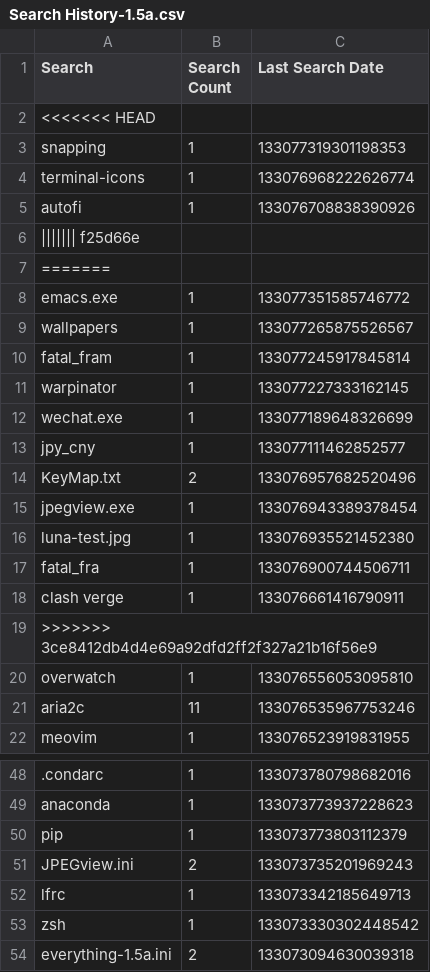
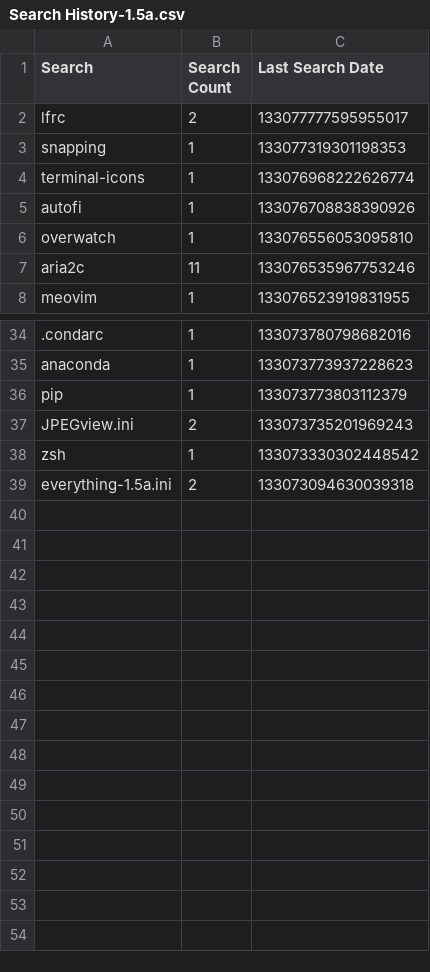
Before and after one commit to odoochain/zenman-dotfiles, a CSV file: windows/everything/Search History-1.5a.csv, drawn as a sheet; only a part is shown, gaps mark what is left out; removed rows and columns are numbered as before the commit, all else as after; the diff names each change by its address in the sheet, - before the commit and + after, or states it on an @@ line.

```diff
--- a/windows/everything/Search History-1.5a.csv
+++ b/windows/everything/Search History-1.5a.csv
-row 2: <<<<<<< HEAD
+row 2: lfrc | 2 | 133077777595955017
-row 6: ||||||| f25d66e
-row 7: =======
-row 8: emacs.exe | 1 | 133077351585746772
-row 9: wallpapers | 1 | 133077265875526567
-row 10: fatal_fram | 1 | 133077245917845814
-row 11: warpinator | 1 | 133077227333162145
-row 12: wechat.exe | 1 | 133077189648326699
-row 13: jpy_cny | 1 | 133077111462852577
-row 14: KeyMap.txt | 2 | 133076957682520496
-row 15: jpegview.exe | 1 | 133076943389378454
-row 16: luna-test.jpg | 1 | 133076935521452380
-row 17: fatal_fra | 1 | 133076900744506711
-row 18: clash verge | 1 | 133076661416790911
-row 19: >>>>>>> 3ce8412db4d4e69a92dfd2ff2f327a21b16f56e9
-row 52: lfrc | 1 | 133073342185649713
```
Also changed, not shown: windows/everything/Run History-1.5a.csv, 2 other files.
